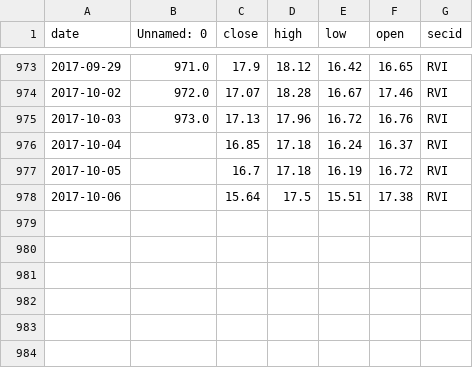
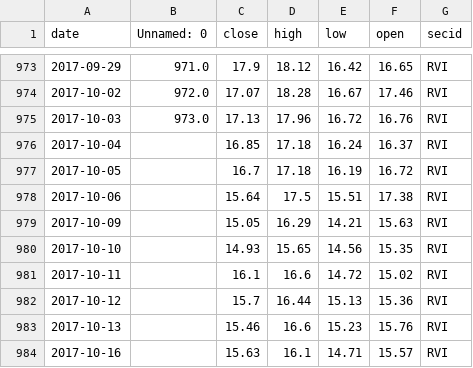
Before and after one commit to phansier/DEX, a CSV file: crons/RVI_min.csv, drawn as a sheet; only a part is shown, gaps mark what is left out; the diff names each change by its address in the sheet, - before the commit and + after, or states it on an @@ line.

```diff
--- a/crons/RVI_min.csv
+++ b/crons/RVI_min.csv
+row 979: 2017-10-09 |  | 15.05 | 16.29 | 14.21 | 15.63 | RVI
+row 980: 2017-10-10 |  | 14.93 | 15.65 | 14.56 | 15.35 | RVI
+row 981: 2017-10-11 |  | 16.1 | 16.6 | 14.72 | 15.02 | RVI
+row 982: 2017-10-12 |  | 15.7 | 16.44 | 15.13 | 15.36 | RVI
+row 983: 2017-10-13 |  | 15.46 | 16.6 | 15.23 | 15.76 | RVI
+row 984: 2017-10-16 |  | 15.63 | 16.1 | 14.71 | 15.57 | RVI
```
Also changed, not shown: crons/RTS_min.csv, xxxxxxxx.csv, 20 other files.
